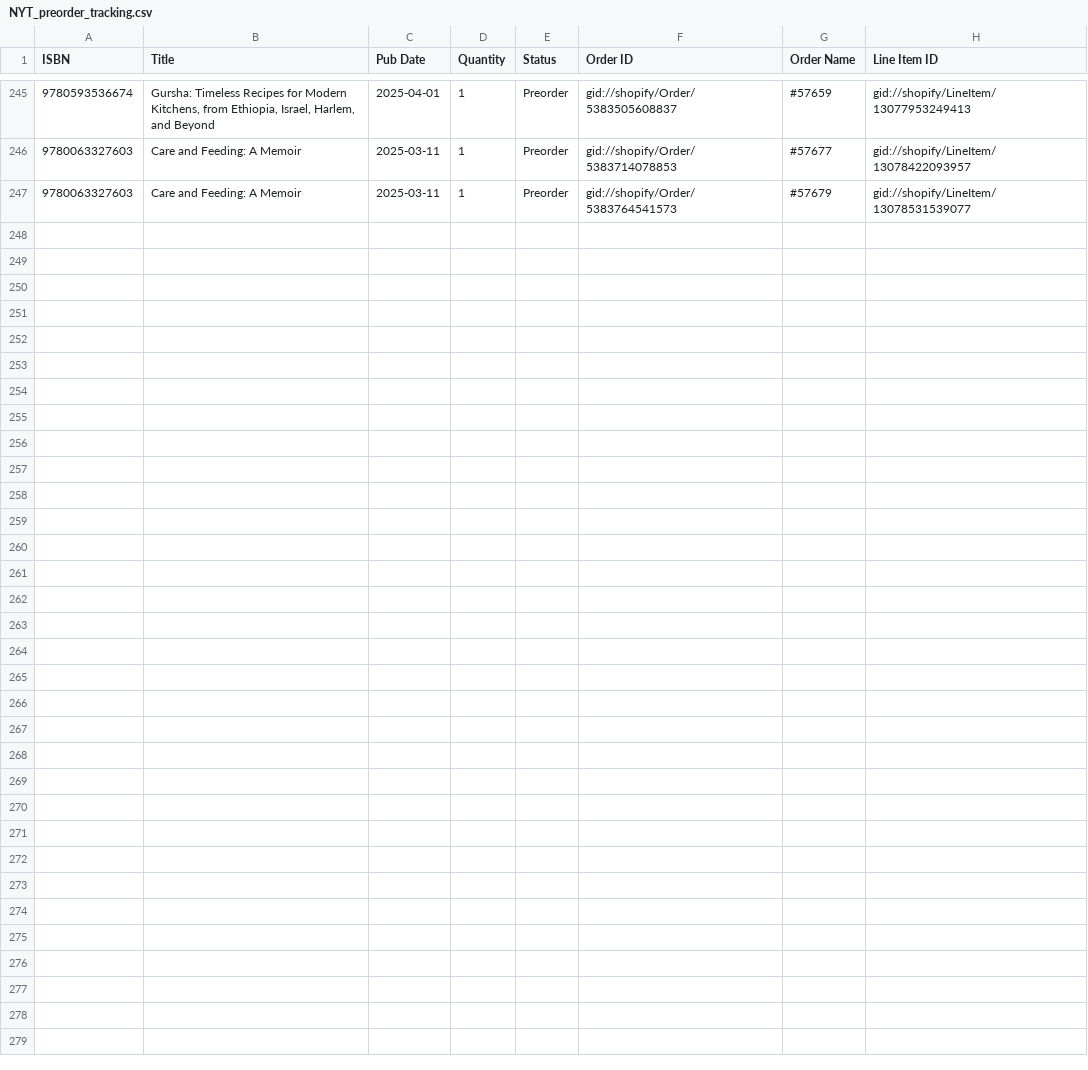
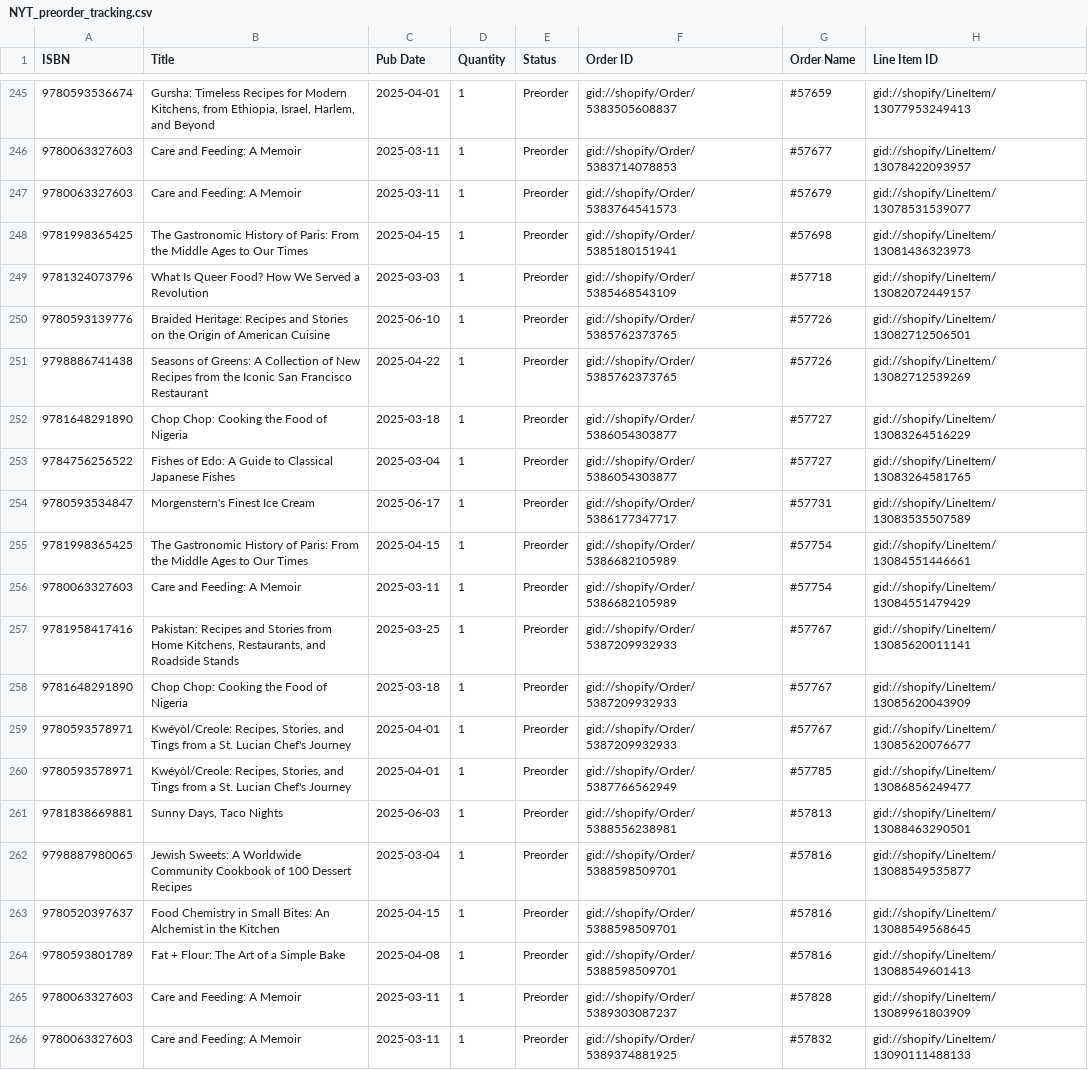
Before and after one commit to kitchenartsandletters/NYT_weekly_and_preorder_release, a CSV file: preorders/NYT_preorder_tracking.csv, drawn as a sheet; only a part is shown, gaps mark what is left out; the diff names each change by its address in the sheet, - before the commit and + after, or states it on an @@ line.

```diff
--- a/preorders/NYT_preorder_tracking.csv
+++ b/preorders/NYT_preorder_tracking.csv
+row 248: 9781998365425 | The Gastronomic History of Paris: From the Middle Ages to Our Times | 2025-04-15 | 1 | Preorder | gid://shopify/Order/5385180151941 | #57698 | gid://shopify/LineItem/13081436323973
+row 249: 9781324073796 | What Is Queer Food? How We Served a Revolution | 2025-03-03 | 1 | Preorder | gid://shopify/Order/5385468543109 | #57718 | gid://shopify/LineItem/13082072449157
+row 250: 9780593139776 | Braided Heritage: Recipes and Stories on the Origin of American Cuisine | 2025-06-10 | 1 | Preorder | gid://shopify/Order/5385762373765 | #57726 | gid://shopify/LineItem/13082712506501
+row 251: 9798886741438 | Seasons of Greens: A Collection of New Recipes from the Iconic San Francisco Restaurant | 2025-04-22 | 1 | Preorder | gid://shopify/Order/5385762373765 | #57726 | gid://shopify/LineItem/13082712539269
+row 252: 9781648291890 | Chop Chop: Cooking the Food of Nigeria | 2025-03-18 | 1 | Preorder | gid://shopify/Order/5386054303877 | #57727 | gid://shopify/LineItem/13083264516229
+row 253: 9784756256522 | Fishes of Edo: A Guide to Classical Japanese Fishes | 2025-03-04 | 1 | Preorder | gid://shopify/Order/5386054303877 | #57727 | gid://shopify/LineItem/13083264581765
+row 254: 9780593534847 | Morgenstern's Finest Ice Cream | 2025-06-17 | 1 | Preorder | gid://shopify/Order/5386177347717 | #57731 | gid://shopify/LineItem/13083535507589
+row 255: 9781998365425 | The Gastronomic History of Paris: From the Middle Ages to Our Times | 2025-04-15 | 1 | Preorder | gid://shopify/Order/5386682105989 | #57754 | gid://shopify/LineItem/13084551446661
+row 256: 9780063327603 | Care and Feeding: A Memoir | 2025-03-11 | 1 | Preorder | gid://shopify/Order/5386682105989 | #57754 | gid://shopify/LineItem/13084551479429
+row 257: 9781958417416 | Pakistan: Recipes and Stories from Home Kitchens, Restaurants, and Roadside Stands | 2025-03-25 | 1 | Preorder | gid://shopify/Order/5387209932933 | #57767 | gid://shopify/LineItem/13085620011141
+row 258: 9781648291890 | Chop Chop: Cooking the Food of Nigeria | 2025-03-18 | 1 | Preorder | gid://shopify/Order/5387209932933 | #57767 | gid://shopify/LineItem/13085620043909
+row 259: 9780593578971 | Kwéyòl/Creole: Recipes, Stories, and Tings from a St. Lucian Chef's Journey | 2025-04-01 | 1 | Preorder | gid://shopify/Order/5387209932933 | #57767 | gid://shopify/LineItem/13085620076677
+row 260: 9780593578971 | Kwéyòl/Creole: Recipes, Stories, and Tings from a St. Lucian Chef's Journey | 2025-04-01 | 1 | Preorder | gid://shopify/Order/5387766562949 | #57785 | gid://shopify/LineItem/13086856249477
+row 261: 9781838669881 | Sunny Days, Taco Nights | 2025-06-03 | 1 | Preorder | gid://shopify/Order/5388556238981 | #57813 | gid://shopify/LineItem/13088463290501
+row 262: 9798887980065 | Jewish Sweets: A Worldwide Community Cookbook of 100 Dessert Recipes | 2025-03-04 | 1 | Preorder | gid://shopify/Order/5388598509701 | #57816 | gid://shopify/LineItem/13088549535877
+row 263: 9780520397637 | Food Chemistry in Small Bites: An Alchemist in the Kitchen | 2025-04-15 | 1 | Preorder | gid://shopify/Order/5388598509701 | #57816 | gid://shopify/LineItem/13088549568645
+row 264: 9780593801789 | Fat + Flour: The Art of a Simple Bake | 2025-04-08 | 1 | Preorder | gid://shopify/Order/5388598509701 | #57816 | gid://shopify/LineItem/13088549601413
+row 265: 9780063327603 | Care and Feeding: A Memoir | 2025-03-11 | 1 | Preorder | gid://shopify/Order/5389303087237 | #57828 | gid://shopify/LineItem/13089961803909
+row 266: 9780063327603 | Care and Feeding: A Memoir | 2025-03-11 | 1 | Preorder | gid://shopify/Order/5389374881925 | #57832 | gid://shopify/LineItem/13090111488133
```
